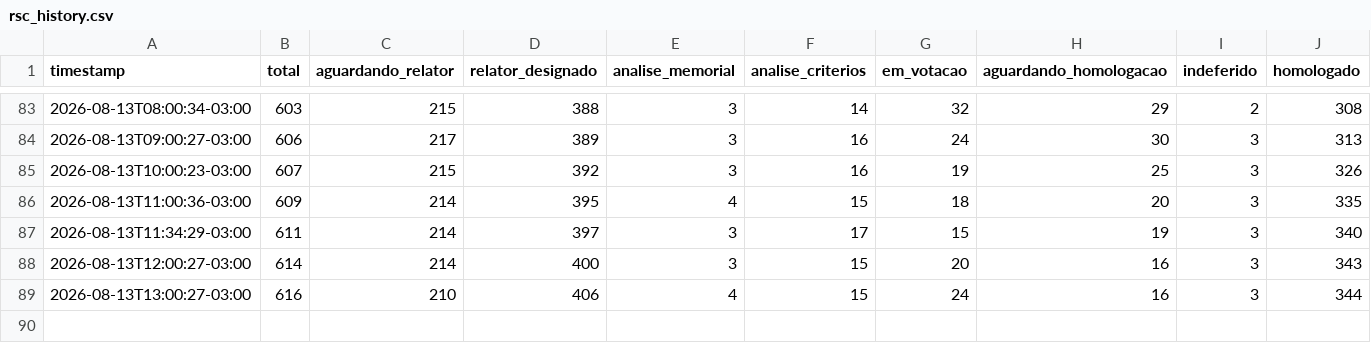
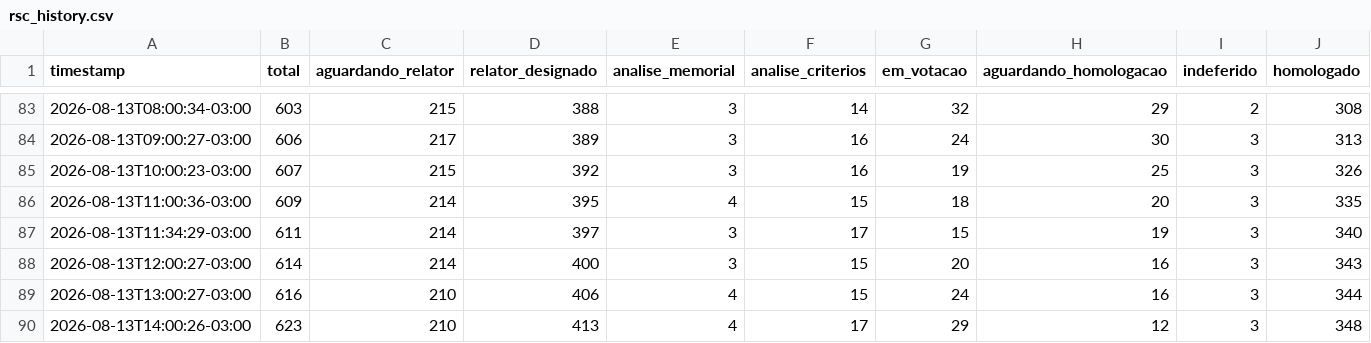
Before and after one commit to fisicaconectada/rsc_tae_ufpb, a CSV file: docs/rsc_history.csv, drawn as a sheet; only a part is shown, gaps mark what is left out; the diff names each change by its address in the sheet, - before the commit and + after, or states it on an @@ line.

```diff
--- a/docs/rsc_history.csv
+++ b/docs/rsc_history.csv
+row 90: 2026-08-13T14:00:26-03:00 | 623 | 210 | 413 | 4 | 17 | 29 | 12 | 3 | 348
```
Also changed, not shown: 1 other file.
